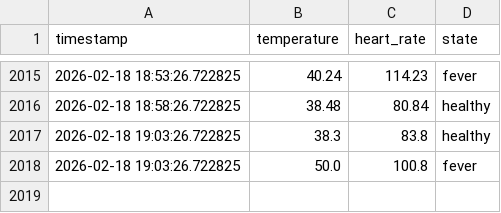
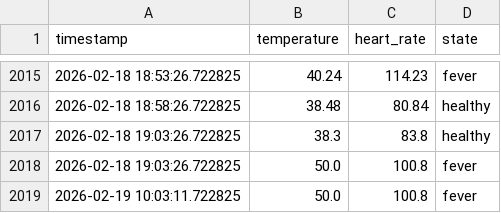
Before and after one commit to ShUbHaMHiReMaT/pet_health_ai, a CSV file: dataset.csv, drawn as a sheet; only a part is shown, gaps mark what is left out.

Commit message:
made some changes

```diff
--- a/dataset.csv
+++ b/dataset.csv
@@ -2018 +2018,2 @@ timestamp,temperature,heart_rate,state
 2026-02-18 19:03:26.722825,50.0,100.8,fever
+2026-02-19 10:03:11.722825,50.0,100.8,fever
```
